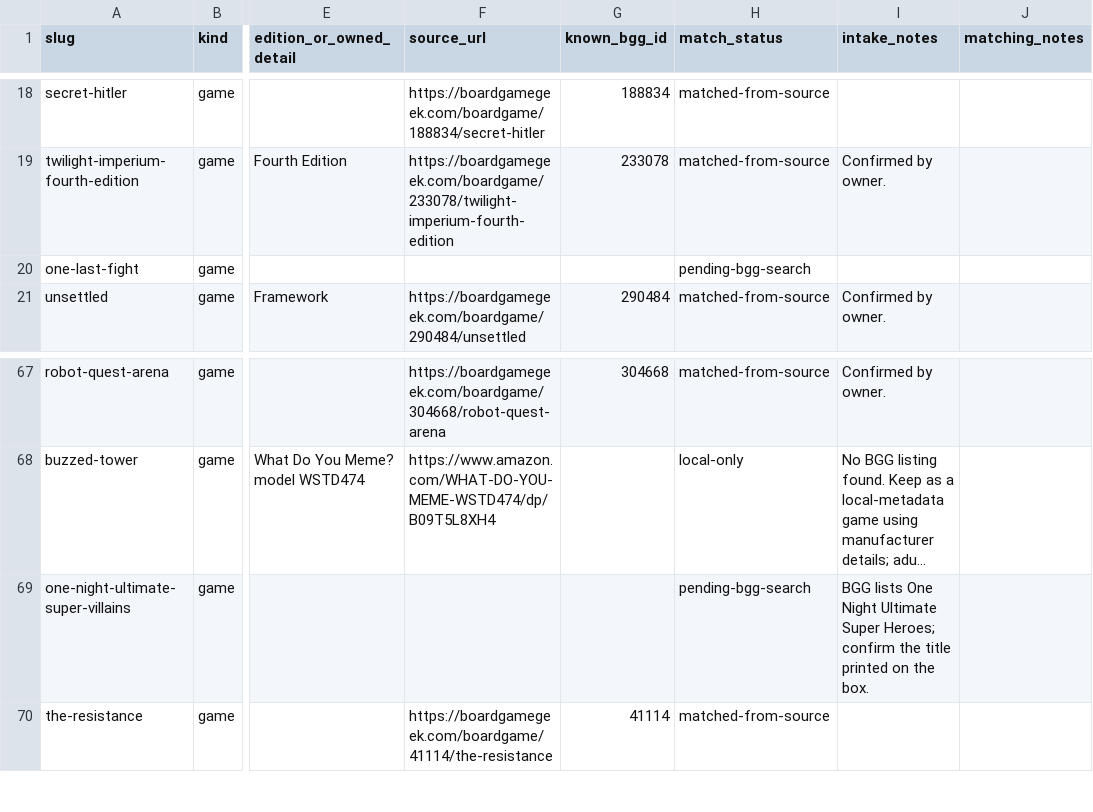
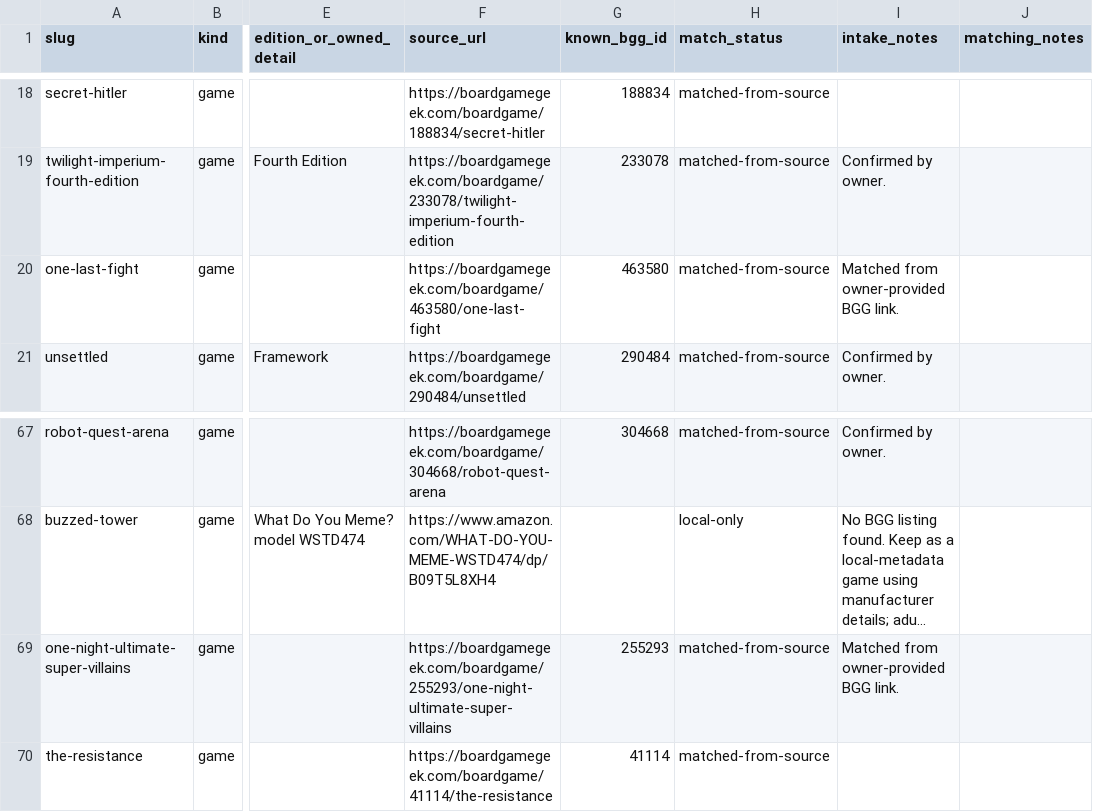
Before and after one commit to Bahbus/BoardGameInventory, a CSV file: data/inventory.matching.csv, drawn as a sheet; only a part is shown, gaps mark what is left out; long unchanged cells end in …; the diff names each change by its address in the sheet, - before the commit and + after, or states it on an @@ line.

Commit message:
Resolve final pending game identities

```diff
--- a/data/inventory.matching.csv
+++ b/data/inventory.matching.csv
-F20 (source_url): (empty)
+F20 (source_url): https://boardgamegeek.com/boardgame/463580/one-last-fight
-G20 (known_bgg_id): (empty)
+G20 (known_bgg_id): 463580
-H20 (match_status): pending-bgg-search
+H20 (match_status): matched-from-source
-I20 (intake_notes): (empty)
+I20 (intake_notes): Matched from owner-provided BGG link.
-F69 (source_url): (empty)
+F69 (source_url): https://boardgamegeek.com/boardgame/255293/one-night-ultimate-super-villains
-G69 (known_bgg_id): (empty)
+G69 (known_bgg_id): 255293
-H69 (match_status): pending-bgg-search
+H69 (match_status): matched-from-source
-I69 (intake_notes): BGG lists One Night Ultimate Super Heroes; confirm the title printed on the box.
+I69 (intake_notes): Matched from owner-provided BGG link.
```
Also changed, not shown: data/inventory.intake.csv, 2 other files.
